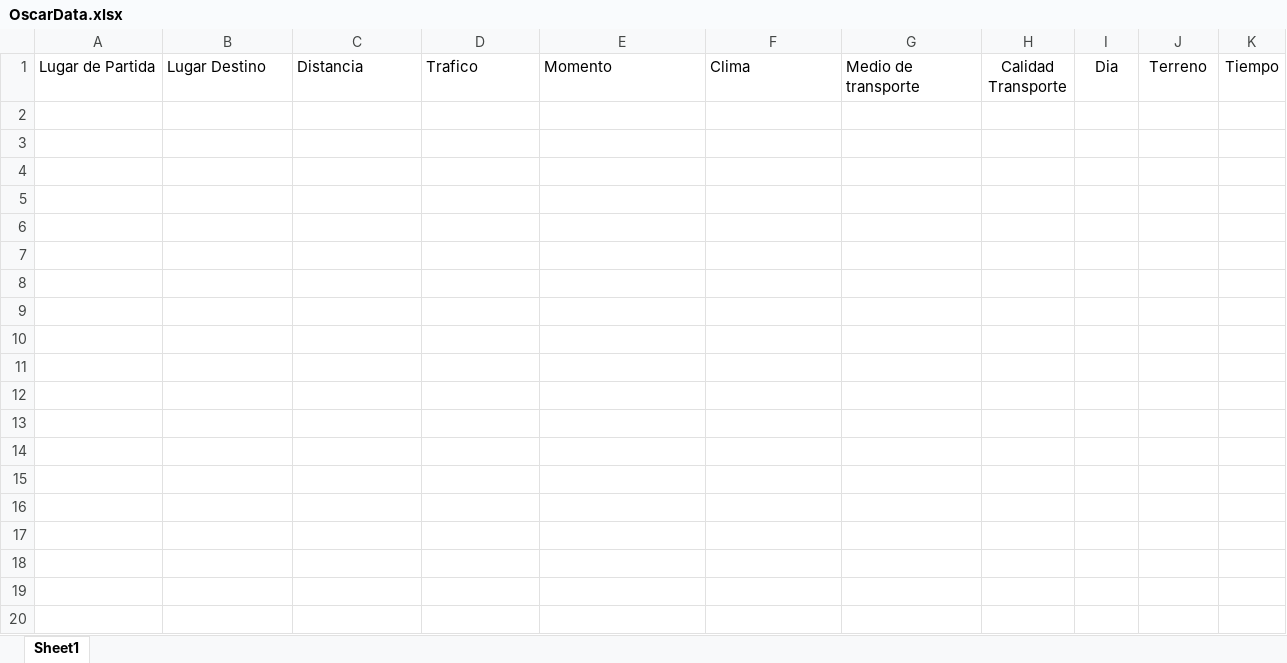
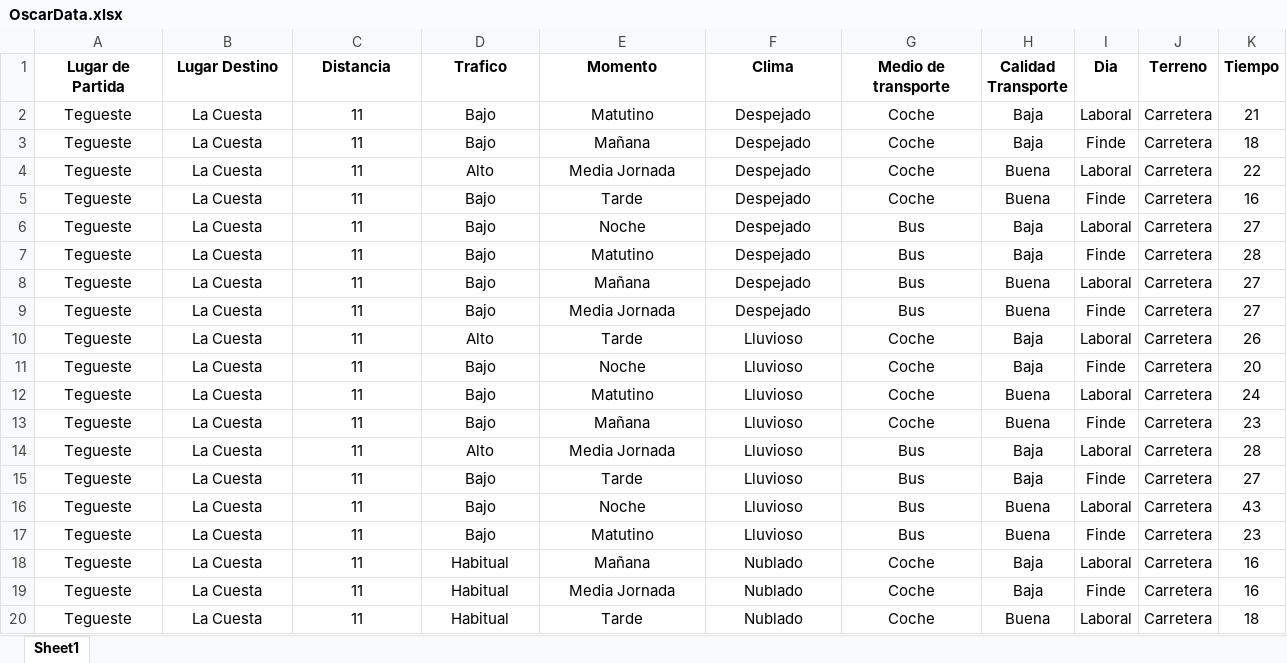
Before and after one commit to alu0100881677/TID_PROYECTO, an Excel workbook: Datos/OscarData.xlsx, sheet Sheet1, drawn as a sheet; only a part is shown; values as stored, in another font and other column widths than the file's, no borders; the diff covers the shown part only; the diff names each change by its address in the sheet, - before the commit and + after, or states it on an @@ line.

Commit message:
50 nuevos datos de Oscar

```diff
--- a/Datos/OscarData.xlsx (sheet Sheet1)
+++ b/Datos/OscarData.xlsx (sheet Sheet1)
-A1:K1 bold: off
+A1:K1 bold: on
-A1:G1 alignment: left
+A1:G1 alignment: center
+row 2: Tegueste | La Cuesta | 11 | Bajo | Matutino | Despejado | Coche | Baja | Laboral | Carretera | 21
+row 3: Tegueste | La Cuesta | 11 | Bajo | Mañana | Despejado | Coche | Baja | Finde | Carretera | 18
+row 4: Tegueste | La Cuesta | 11 | Alto | Media Jornada | Despejado | Coche | Buena | Laboral | Carretera | 22
+row 5: Tegueste | La Cuesta | 11 | Bajo | Tarde | Despejado | Coche | Buena | Finde | Carretera | 16
+row 6: Tegueste | La Cuesta | 11 | Bajo | Noche | Despejado | Bus | Baja | Laboral | Carretera | 27
+row 7: Tegueste | La Cuesta | 11 | Bajo | Matutino | Despejado | Bus | Baja | Finde | Carretera | 28
+row 8: Tegueste | La Cuesta | 11 | Bajo | Mañana | Despejado | Bus | Buena | Laboral | Carretera | 27
+row 9: Tegueste | La Cuesta | 11 | Bajo | Media Jornada | Despejado | Bus | Buena | Finde | Carretera | 27
+row 10: Tegueste | La Cuesta | 11 | Alto | Tarde | Lluvioso | Coche | Baja | Laboral | Carretera | 26
+row 11: Tegueste | La Cuesta | 11 | Bajo | Noche | Lluvioso | Coche | Baja | Finde | Carretera | 20
+row 12: Tegueste | La Cuesta | 11 | Bajo | Matutino | Lluvioso | Coche | Buena | Laboral | Carretera | 24
+row 13: Tegueste | La Cuesta | 11 | Bajo | Mañana | Lluvioso | Coche | Buena | Finde | Carretera | 23
+row 14: Tegueste | La Cuesta | 11 | Alto | Media Jornada | Lluvioso | Bus | Baja | Laboral | Carretera | 28
+row 15: Tegueste | La Cuesta | 11 | Bajo | Tarde | Lluvioso | Bus | Baja | Finde | Carretera | 27
+row 16: Tegueste | La Cuesta | 11 | Bajo | Noche | Lluvioso | Bus | Buena | Laboral | Carretera | 43
+row 17: Tegueste | La Cuesta | 11 | Bajo | Matutino | Lluvioso | Bus | Buena | Finde | Carretera | 23
+row 18: Tegueste | La Cuesta | 11 | Habitual | Mañana | Nublado | Coche | Baja | Laboral | Carretera | 16
+row 19: Tegueste | La Cuesta | 11 | Habitual | Media Jornada | Nublado | Coche | Baja | Finde | Carretera | 16
+row 20: Tegueste | La Cuesta | 11 | Habitual | Tarde | Nublado | Coche | Buena | Laboral | Carretera | 18
```
Also changed, not shown: 30 added rows elsewhere in this sheet, 1 other file.
